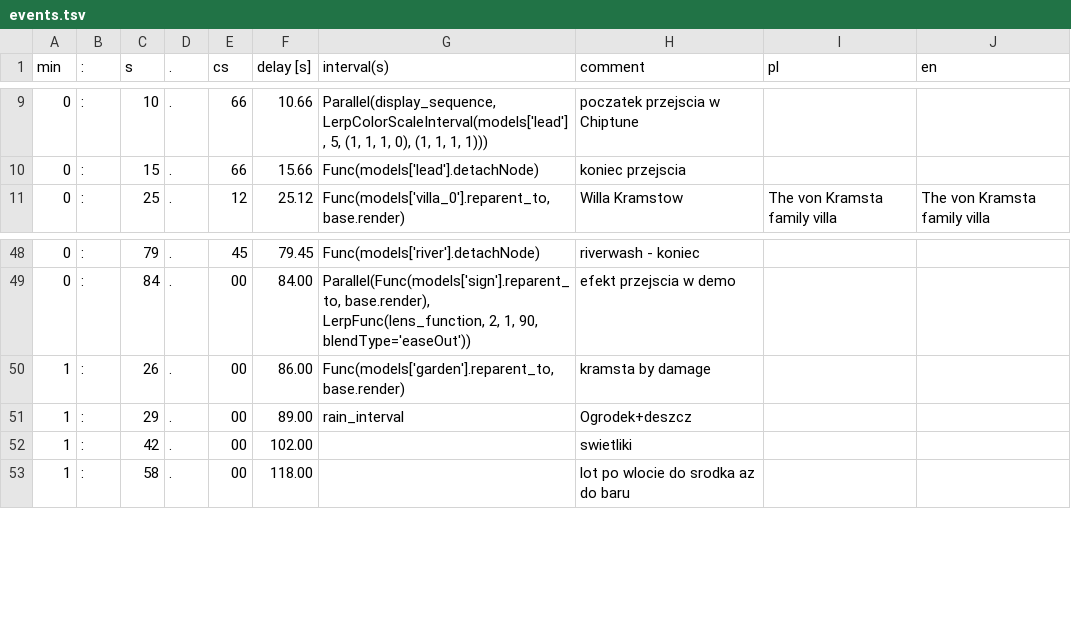
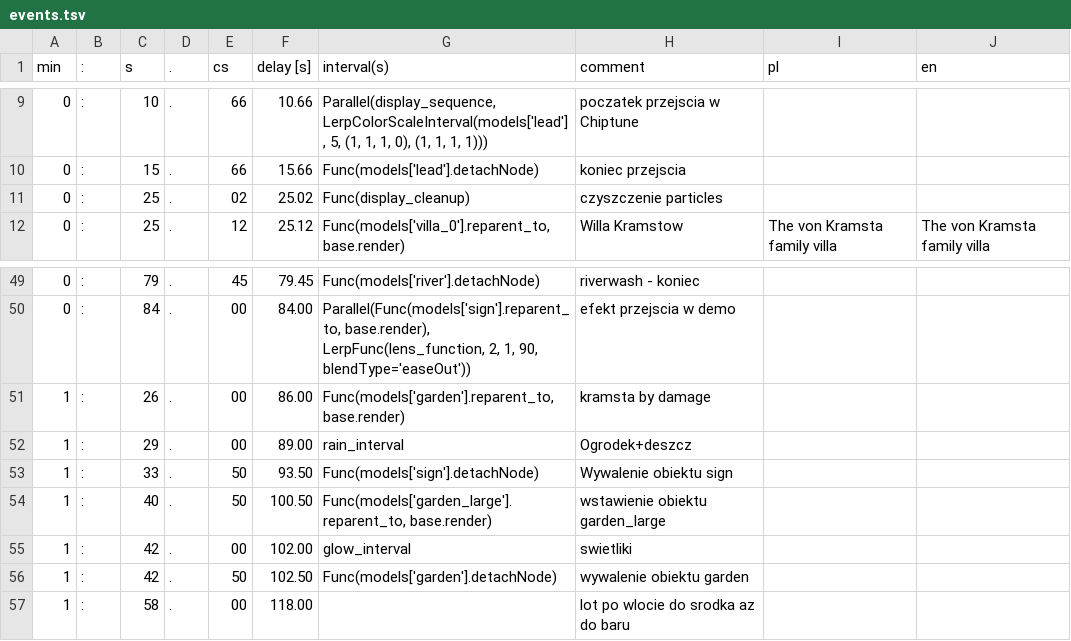
Before and after one commit to miklesz/PointCloud, a TSV file: models/events.tsv, drawn as a sheet; only a part is shown, gaps mark what is left out.

```diff
--- a/models/events.tsv
+++ b/models/events.tsv
@@ -10,2 +10,3 @@ min	:	s	.	cs	delay [s]	interval(s)	comment	pl	en
 0	:	15	.	66	15.66	Func(models['lead'].detachNode)	koniec przejscia		
+0	:	25	.	02	25.02	Func(display_cleanup)	czyszczenie particles		
 0	:	25	.	12	25.12	Func(models['villa_0'].reparent_to, base.render)	Willa Kramstow	The von Kramsta family villa	The von Kramsta family villa
@@ -51,3 +52,6 @@ min	:	s	.	cs	delay [s]	interval(s)	comment	pl	en
 1	:	29	.	00	89.00	rain_interval	Ogrodek+deszcz		
-1	:	42	.	00	102.00		swietliki		
+1	:	33	.	50	93.50	Func(models['sign'].detachNode)	Wywalenie obiektu sign		
+1	:	40	.	50	100.50	Func(models['garden_large'].reparent_to, base.render)	wstawienie obiektu garden_large		
+1	:	42	.	00	102.00	glow_interval	swietliki		
+1	:	42	.	50	102.50	Func(models['garden'].detachNode)	wywalenie obiektu garden		
 1	:	58	.	00	118.00		lot po wlocie do srodka az do baru		
```
Also changed, not shown: models/camera.csv, 3 other files.
